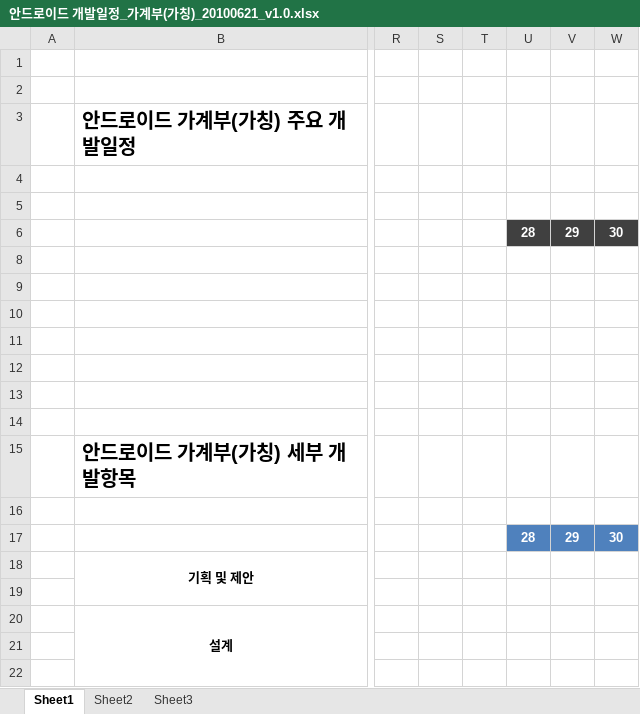
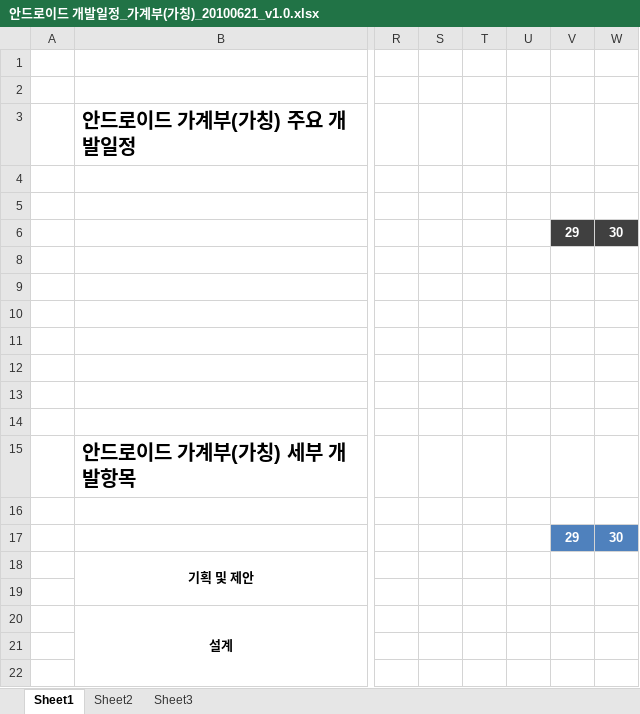
Before and after one commit to limjunghoon/fmfinance, an Excel workbook: trunk/DOC/Schedule/안드로이드 개발일정_가계부(가칭)_20100621_v1.0.xlsx, sheet Sheet1, drawn as a sheet; only a part is shown, gaps mark what is left out; values as stored, in another font and other column widths than the file's, no borders; charts and pictures not drawn; the diff covers the shown part only; the diff names each change by its address in the sheet, - before the commit and + after, or states it on an @@ line.

```diff
--- a/trunk/DOC/Schedule/안드로이드 개발일정_가계부(가칭)_20100621_v1.0.xlsx (sheet Sheet1)
+++ b/trunk/DOC/Schedule/안드로이드 개발일정_가계부(가칭)_20100621_v1.0.xlsx (sheet Sheet1)
-U6 fill: #404040
+U6 fill: none
-U17 fill: #4F81BD
+U17 fill: none
```
Also changed, not shown: cell formats elsewhere in this sheet.
